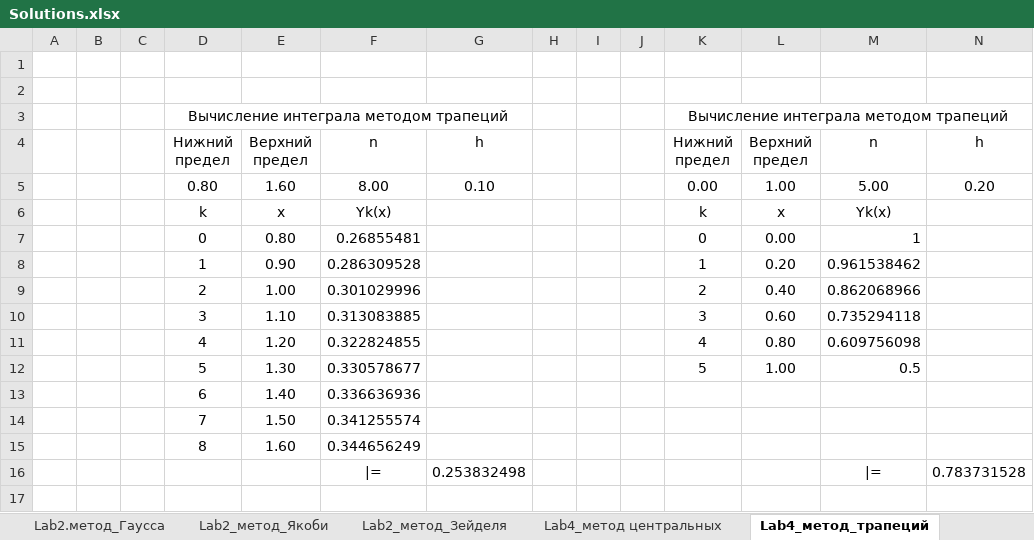
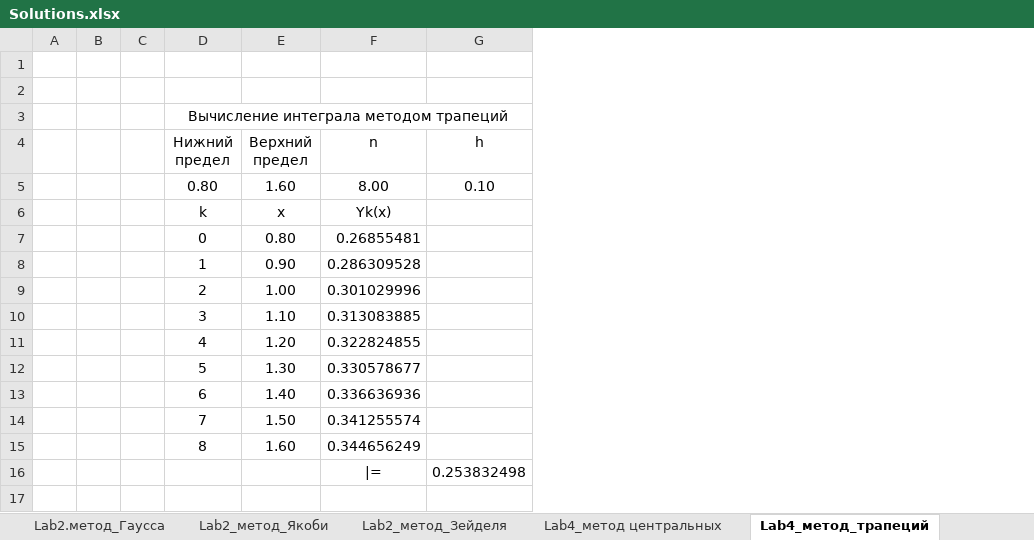
Before and after one commit to AlekseyKhaleev/Comp_Math, an Excel workbook: reports/Solutions.xlsx, sheet Lab4_метод_трапеций, drawn as a sheet; only a part is shown; values as stored, in another font and other column widths than the file's, no borders; charts and pictures not drawn; the diff names each change by its address in the sheet, - before the commit and + after, or states it on an @@ line.

```diff
--- a/reports/Solutions.xlsx (sheet Lab4_метод_трапеций)
+++ b/reports/Solutions.xlsx (sheet Lab4_метод_трапеций)
-column H, empty
-column I, empty
-column J, empty
-column K (Нижний предел), row 3: Вычисление интеграла методом трапеций; rows 5-12: 0.00 | k | 0 | 1 | 2 | 3 | 4 | 5
-column L (Верхний предел), rows 5-12: 1.00 | x | 0.00 | 0.20 | 0.40 | 0.60 | 0.80 | 1.00
-column M (n), rows 5-16: 5.00 | Yk(x) | 1 | 0.961538462 | 0.862068966 | 0.735294118 | 0.609756098 | 0.5 |  |  |  | |=
-column N (h), rows 5-16: 0.20 |  |  |  |  |  |  |  |  |  |  | 0.783731528
```
Also changed, not shown: 4 other files.
